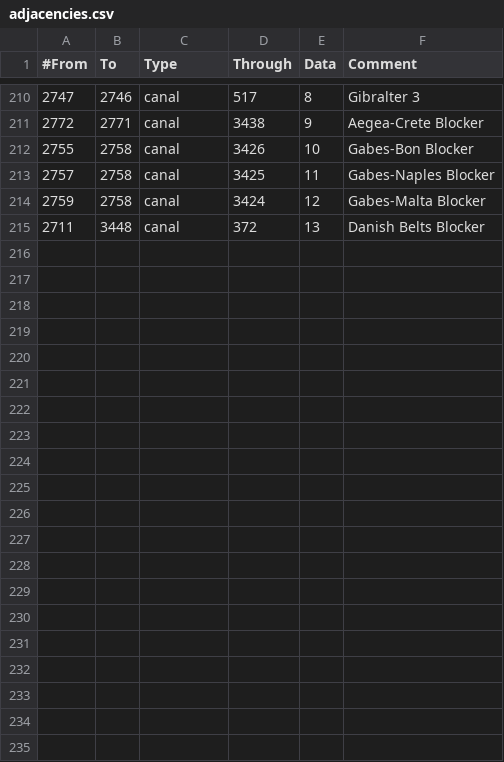
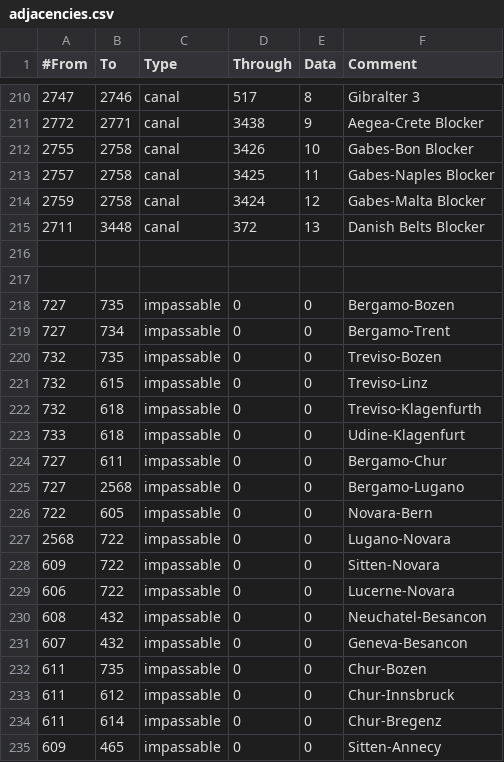
Before and after one commit to codingfan786/Vic2-TNO, a CSV file: TNO/map/adjacencies.csv, drawn as a sheet; only a part is shown, gaps mark what is left out; the diff names each change by its address in the sheet, - before the commit and + after, or states it on an @@ line.

```diff
--- a/TNO/map/adjacencies.csv
+++ b/TNO/map/adjacencies.csv
+row 216: (empty)
+row 217: (empty)
+row 218: 727 | 735 | impassable | 0 | 0 | Bergamo-Bozen
+row 219: 727 | 734 | impassable | 0 | 0 | Bergamo-Trent
+row 220: 732 | 735 | impassable | 0 | 0 | Treviso-Bozen
+row 221: 732 | 615 | impassable | 0 | 0 | Treviso-Linz
+row 222: 732 | 618 | impassable | 0 | 0 | Treviso-Klagenfurth
+row 223: 733 | 618 | impassable | 0 | 0 | Udine-Klagenfurt
+row 224: 727 | 611 | impassable | 0 | 0 | Bergamo-Chur
+row 225: 727 | 2568 | impassable | 0 | 0 | Bergamo-Lugano
+row 226: 722 | 605 | impassable | 0 | 0 | Novara-Bern
+row 227: 2568 | 722 | impassable | 0 | 0 | Lugano-Novara
+row 228: 609 | 722 | impassable | 0 | 0 | Sitten-Novara
+row 229: 606 | 722 | impassable | 0 | 0 | Lucerne-Novara
+row 230: 608 | 432 | impassable | 0 | 0 | Neuchatel-Besancon
+row 231: 607 | 432 | impassable | 0 | 0 | Geneva-Besancon
+row 232: 611 | 735 | impassable | 0 | 0 | Chur-Bozen
+row 233: 611 | 612 | impassable | 0 | 0 | Chur-Innsbruck
+row 234: 611 | 614 | impassable | 0 | 0 | Chur-Bregenz
+row 235: 609 | 465 | impassable | 0 | 0 | Sitten-Annecy
```
Also changed, not shown: TNO/localisation/0.0.0.tno.csv, TNO/localisation/countries.csv, 34 other files.
